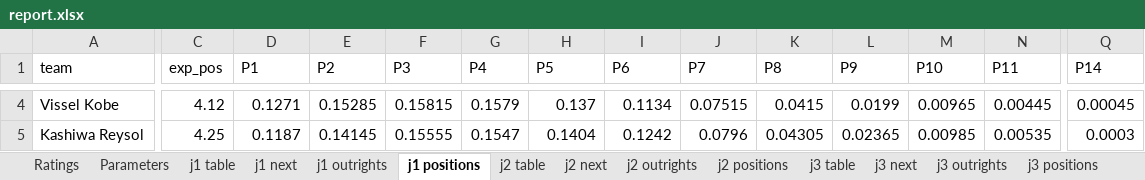
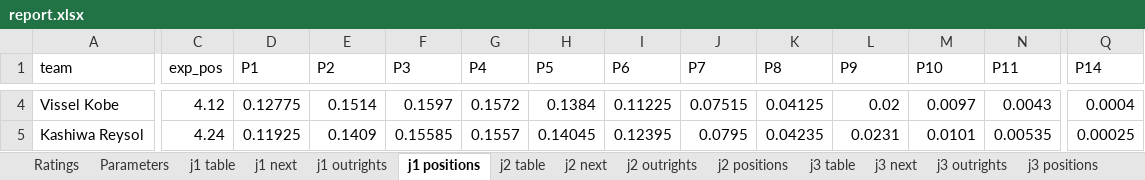
Before and after one commit to mpournouzi/soccer-model-jpn, an Excel workbook: output/japan/report.xlsx, sheet j1 positions, drawn as a sheet; only a part is shown, gaps mark what is left out; values as stored, in another font and other column widths than the file's, no borders; the diff covers the shown part only; the diff names each change by its address in the sheet, - before the commit and + after, or states it on an @@ line.

```diff
--- a/output/japan/report.xlsx (sheet j1 positions)
+++ b/output/japan/report.xlsx (sheet j1 positions)
-D4 (P1): 0.1271
+D4 (P1): 0.12775
-E4 (P2): 0.15285
+E4 (P2): 0.1514
-F4 (P3): 0.15815
+F4 (P3): 0.1597
-G4 (P4): 0.1579
+G4 (P4): 0.1572
-H4 (P5): 0.137
+H4 (P5): 0.1384
-I4 (P6): 0.1134
+I4 (P6): 0.11225
-K4 (P8): 0.0415
+K4 (P8): 0.04125
-L4 (P9): 0.0199
+L4 (P9): 0.02
-M4 (P10): 0.00965
+M4 (P10): 0.0097
-N4 (P11): 0.00445
+N4 (P11): 0.0043
-Q4 (P14): 0.00045
+Q4 (P14): 0.0004
-C5 (exp_pos): 4.25
+C5 (exp_pos): 4.24
-D5 (P1): 0.1187
+D5 (P1): 0.11925
-E5 (P2): 0.14145
+E5 (P2): 0.1409
-F5 (P3): 0.15555
+F5 (P3): 0.15585
-G5 (P4): 0.1547
+G5 (P4): 0.1557
-H5 (P5): 0.1404
+H5 (P5): 0.14045
-I5 (P6): 0.1242
+I5 (P6): 0.12395
-J5 (P7): 0.0796
+J5 (P7): 0.0795
-K5 (P8): 0.04305
+K5 (P8): 0.04235
-L5 (P9): 0.02365
+L5 (P9): 0.0231
-M5 (P10): 0.00985
+M5 (P10): 0.0101
-Q5 (P14): 0.0003
+Q5 (P14): 0.00025
```
Also changed, not shown: 1 added row, 1 removed row and 270 edited cells elsewhere in this sheet, sheet emperors_cup outrights, sheet league_cup outrights, sheet j1 next, sheet j1 outrights, sheet Ratings, 7 other files.
